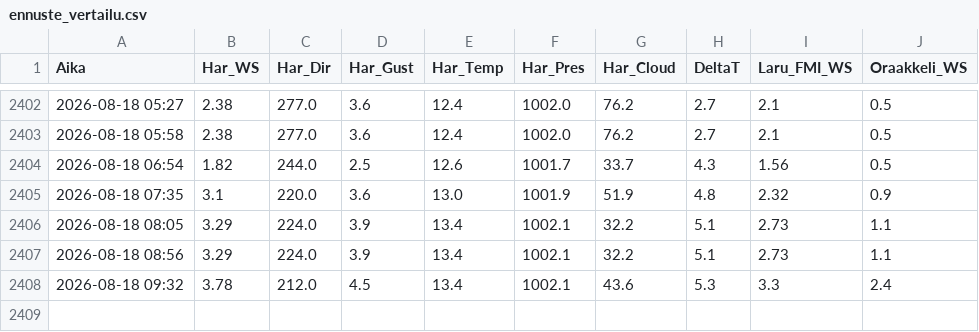
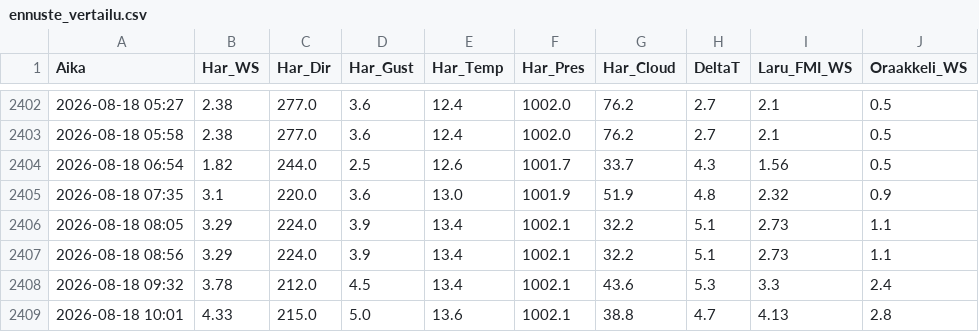
Before and after one commit to Hanesthetize/laru-wind-oracle, a CSV file: ennuste_vertailu.csv, drawn as a sheet; only a part is shown, gaps mark what is left out; the diff names each change by its address in the sheet, - before the commit and + after, or states it on an @@ line.

```diff
--- a/ennuste_vertailu.csv
+++ b/ennuste_vertailu.csv
+row 2409: 2026-08-18 10:01 | 4.33 | 215.0 | 5.0 | 13.6 | 1002.1 | 38.8 | 4.7 | 4.13 | 2.8
```
Also changed, not shown: history.csv, 1 other file.
